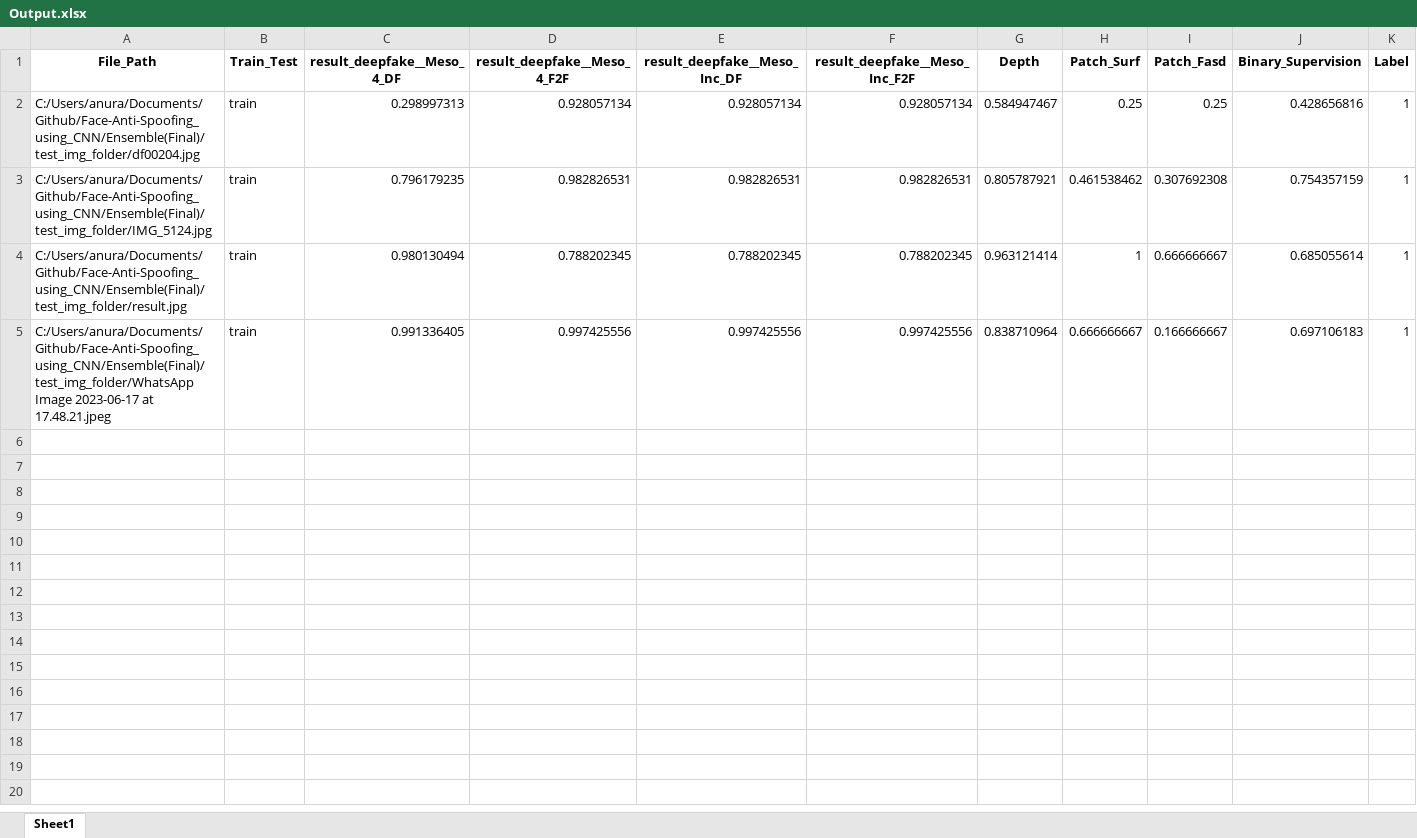
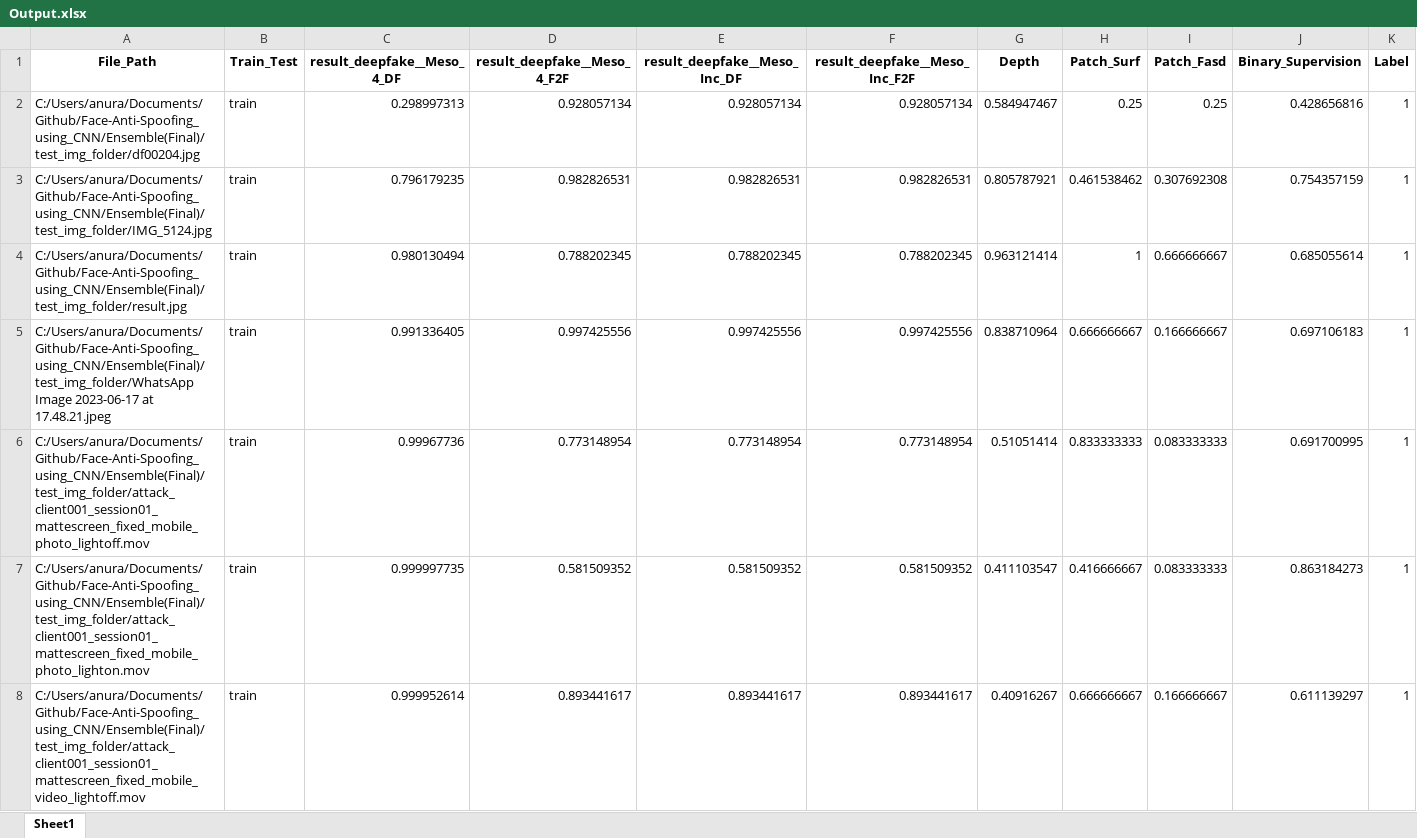
Before and after one commit to anuragkj/Face-Anti-Spoofing_using_CNN, an Excel workbook: Ensemble(Final)/OutputFile/Output.xlsx, sheet Sheet1, drawn as a sheet; values as stored, in another font and other column widths than the file's, no borders; the diff names each change by its address in the sheet, - before the commit and + after, or states it on an @@ line.

```diff
--- a/Ensemble(Final)/OutputFile/Output.xlsx (sheet Sheet1)
+++ b/Ensemble(Final)/OutputFile/Output.xlsx (sheet Sheet1)
+row 6: C:/Users/anura/Documents/Github/Face-Anti-Spoofing_using_CNN/Ensemble(Final)/test_img_folder/attack_client001_session01_mattescreen_fixed_mobile_photo_lightoff.mov | train | 0.99967736 | 0.773148954 | 0.773148954 | 0.773148954 | 0.51051414 | 0.833333333 | 0.083333333 | 0.691700995 | 1
+row 7: C:/Users/anura/Documents/Github/Face-Anti-Spoofing_using_CNN/Ensemble(Final)/test_img_folder/attack_client001_session01_mattescreen_fixed_mobile_photo_lighton.mov | train | 0.999997735 | 0.581509352 | 0.581509352 | 0.581509352 | 0.411103547 | 0.416666667 | 0.083333333 | 0.863184273 | 1
+row 8: C:/Users/anura/Documents/Github/Face-Anti-Spoofing_using_CNN/Ensemble(Final)/test_img_folder/attack_client001_session01_mattescreen_fixed_mobile_video_lightoff.mov | train | 0.999952614 | 0.893441617 | 0.893441617 | 0.893441617 | 0.40916267 | 0.666666667 | 0.166666667 | 0.611139297 | 1
```
Also changed, not shown: 1 other file.
